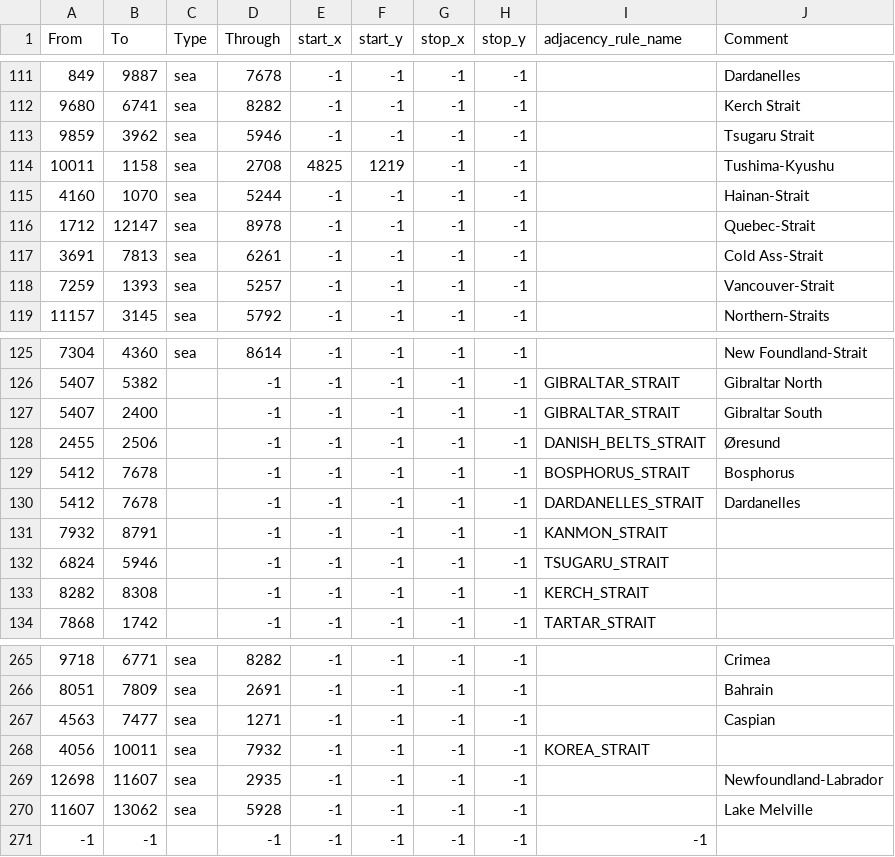
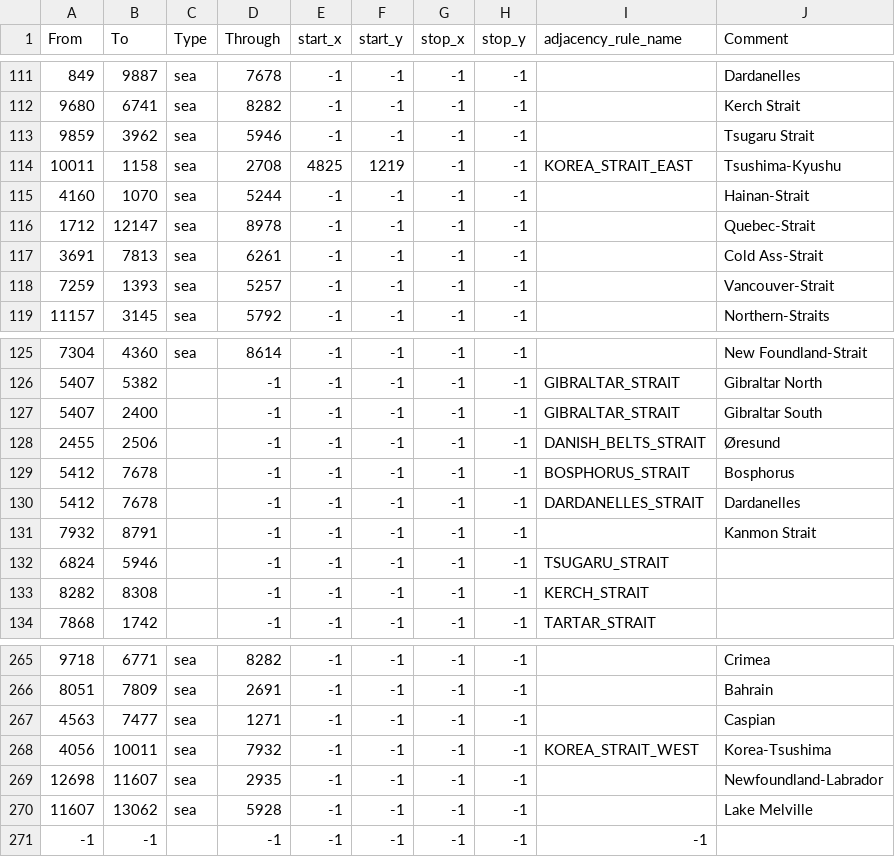
Before and after one commit to SilentEnforcer/tgwr-mod, a CSV file: map/adjacencies.csv, drawn as a sheet; only a part is shown, gaps mark what is left out.

Commit message:
Fix Adjacencies

```diff
--- a/map/adjacencies.csv
+++ b/map/adjacencies.csv
@@ -113,3 +113,3 @@ From;To;Type;Through;start_x;start_y;stop_x;stop_y;adjacency_rule_name;Comment
 9859;3962;sea;5946;-1;-1;-1;-1;;Tsugaru Strait
-10011;1158;sea;2708;4825;1219;-1;-1;;Tushima-Kyushu
+10011;1158;sea;2708;4825;1219;-1;-1;KOREA_STRAIT_EAST;Tsushima-Kyushu
 4160;1070;sea;5244;-1;-1;-1;-1;;Hainan-Strait
@@ -130,3 +130,3 @@ From;To;Type;Through;start_x;start_y;stop_x;stop_y;adjacency_rule_name;Comment
 5412;7678;;-1;-1;-1;-1;-1;DARDANELLES_STRAIT;Dardanelles
-7932;8791;;-1;-1;-1;-1;-1;KANMON_STRAIT;
+7932;8791;;-1;-1;-1;-1;-1;;Kanmon Strait
 6824;5946;;-1;-1;-1;-1;-1;TSUGARU_STRAIT;
@@ -267,3 +267,3 @@ From;To;Type;Through;start_x;start_y;stop_x;stop_y;adjacency_rule_name;Comment
 4563;7477;sea;1271;-1;-1;-1;-1;;Caspian
-4056;10011;sea;7932;-1;-1;-1;-1;KOREA_STRAIT;
+4056;10011;sea;7932;-1;-1;-1;-1;KOREA_STRAIT_WEST;Korea-Tsushima
 12698;11607;sea;2935;-1;-1;-1;-1;;Newfoundland-Labrador
```
Also changed, not shown: 2 other files.
